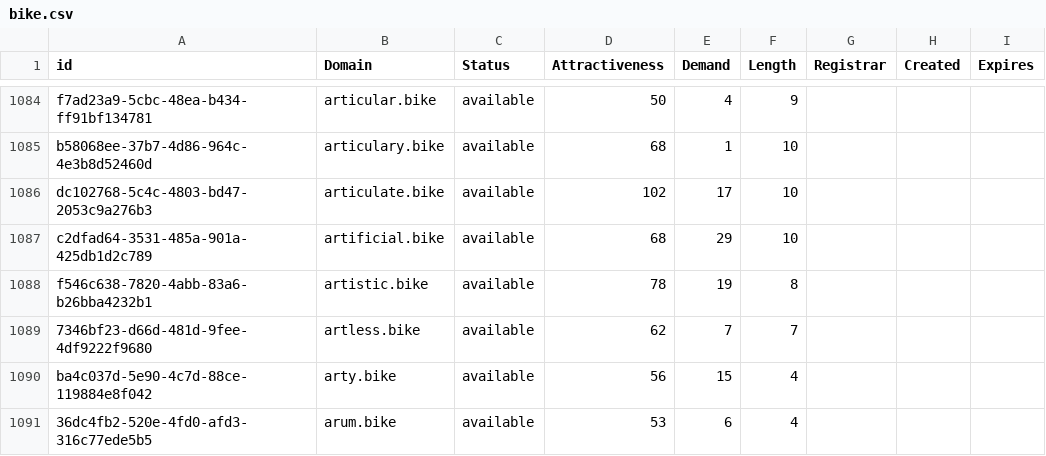
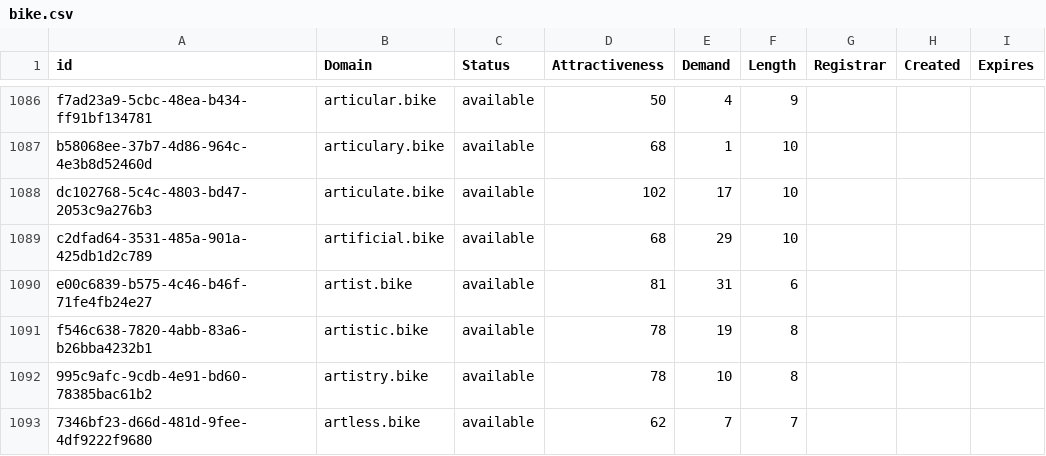
Before and after one commit to UniqueDomains/bike-oneword-domains, a CSV file: bike.csv, drawn as a sheet; only a part is shown, gaps mark what is left out; the shorter side is filled out with more unchanged rows; the diff covers the shown part only; the diff names each change by its address in the sheet, - before the commit and + after, or states it on an @@ line.

```diff
--- a/bike.csv
+++ b/bike.csv
+row 1090: e00c6839-b575-4c46-b46f-71fe4fb24e27 | artist.bike | available | 81 | 31 | 6
+row 1092: 995c9afc-9cdb-4e91-bd60-78385bac61b2 | artistry.bike | available | 78 | 10 | 8
```
Also changed, not shown: 25 added rows, 2 removed rows and 11 edited cells elsewhere in this file, 2 other files.
